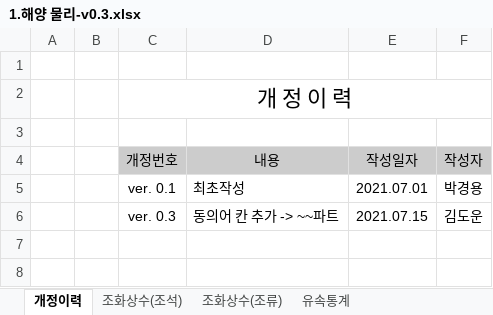
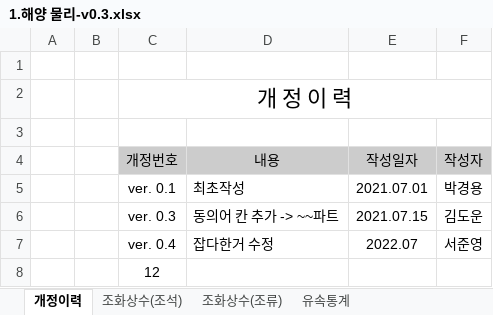
Before and after one commit to teidjx25/excelVersion, an Excel workbook: 1.해양 물리-v0.3.xlsx, sheet 개정이력, drawn as a sheet; values as stored, in another font and other column widths than the file's, no borders; 1 other sheet too large or unreadable and not compared; the diff names each change by its address in the sheet, - before the commit and + after, or states it on an @@ line.

Commit message:
Update 1.해양 물리-v0.3.xlsx
어떤거 수정

```diff
--- a/1.해양 물리-v0.3.xlsx (sheet 개정이력)
+++ b/1.해양 물리-v0.3.xlsx (sheet 개정이력)
+row 7:  |  | ver. 0.4 | 잡다한거 수정 | 2022.07 | 서준영
+row 8:  |  | 12
```
